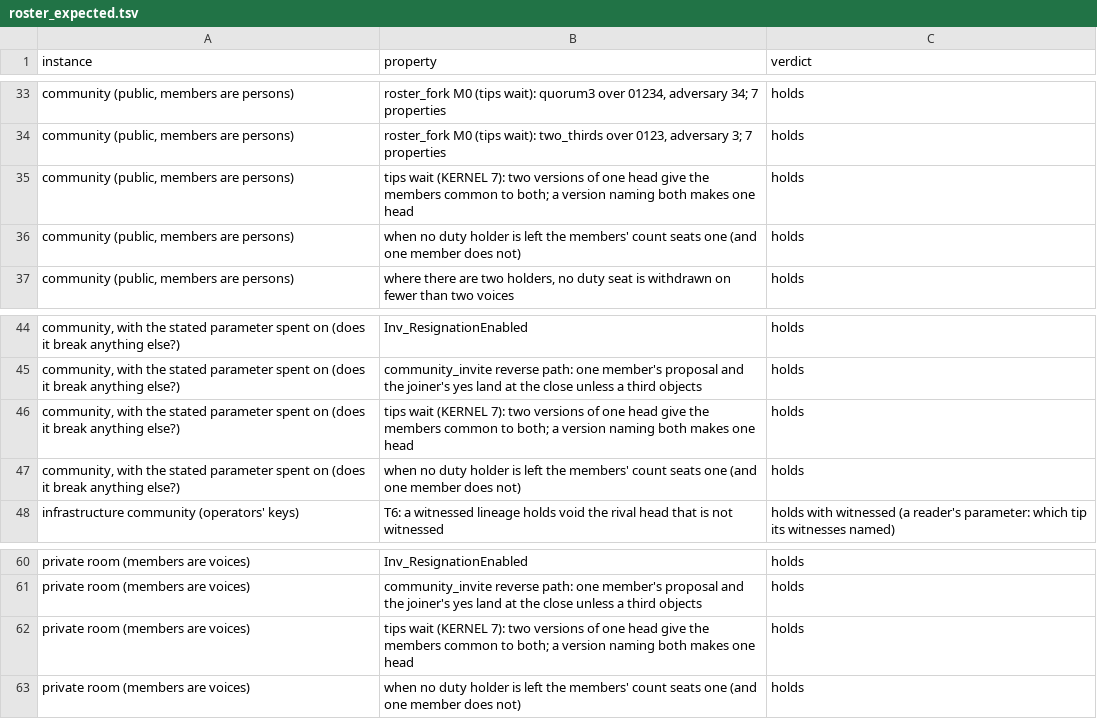
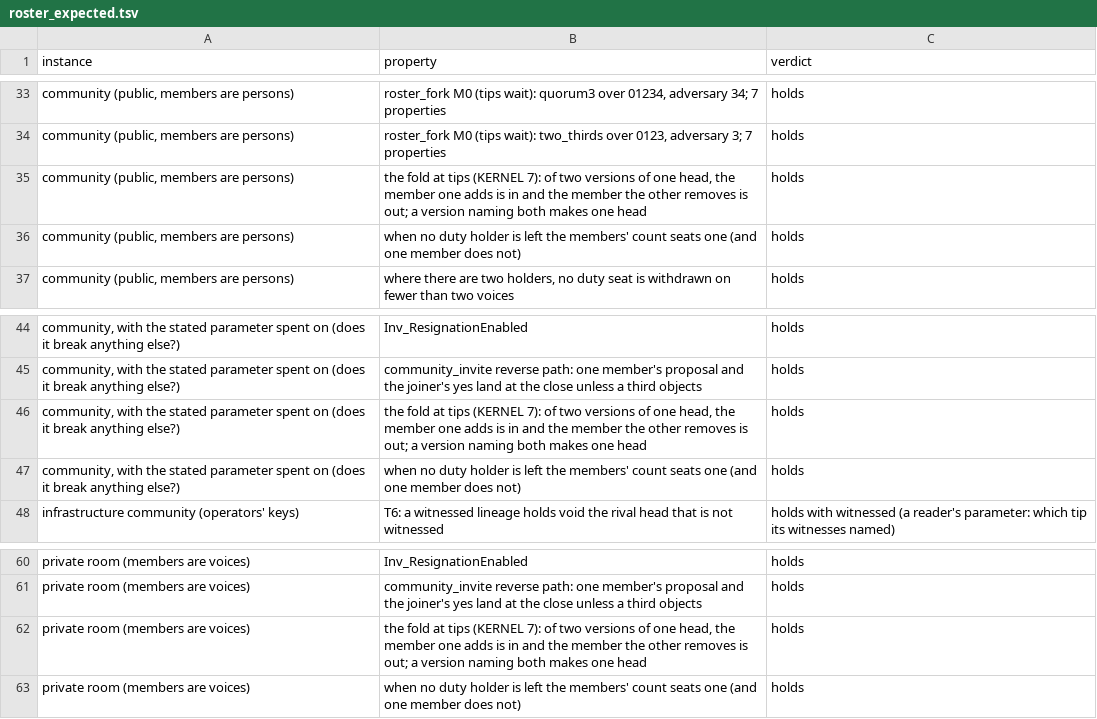
Before and after one commit to CIRISAI/CIRISKernel, a TSV file: models/causal_kernel/roster_expected.tsv, drawn as a sheet; only a part is shown, gaps mark what is left out.

```diff
--- a/models/causal_kernel/roster_expected.tsv
+++ b/models/causal_kernel/roster_expected.tsv
@@ -34,3 +34,3 @@ community (public, members are persons)	roster_fork M0 (tips wait): quorum3 over
 community (public, members are persons)	roster_fork M0 (tips wait): two_thirds over 0123, adversary 3; 7 properties	holds
-community (public, members are persons)	tips wait (KERNEL 7): two versions of one head give the members common to both; a version naming both makes one head	holds
+community (public, members are persons)	the fold at tips (KERNEL 7): of two versions of one head, the member one adds is in and the member the other removes is out; a version naming both makes one head	holds
 community (public, members are persons)	when no duty holder is left the members' count seats one (and one member does not)	holds
@@ -45,3 +45,3 @@ community, with the stated parameter spent on (does it break anything else?)	Inv
 community, with the stated parameter spent on (does it break anything else?)	community_invite reverse path: one member's proposal and the joiner's yes land at the close unless a third objects	holds
-community, with the stated parameter spent on (does it break anything else?)	tips wait (KERNEL 7): two versions of one head give the members common to both; a version naming both makes one head	holds
+community, with the stated parameter spent on (does it break anything else?)	the fold at tips (KERNEL 7): of two versions of one head, the member one adds is in and the member the other removes is out; a version naming both makes one head	holds
 community, with the stated parameter spent on (does it break anything else?)	when no duty holder is left the members' count seats one (and one member does not)	holds
@@ -61,3 +61,3 @@ private room (members are voices)	Inv_ResignationEnabled	holds
 private room (members are voices)	community_invite reverse path: one member's proposal and the joiner's yes land at the close unless a third objects	holds
-private room (members are voices)	tips wait (KERNEL 7): two versions of one head give the members common to both; a version naming both makes one head	holds
+private room (members are voices)	the fold at tips (KERNEL 7): of two versions of one head, the member one adds is in and the member the other removes is out; a version naming both makes one head	holds
 private room (members are voices)	when no duty holder is left the members' count seats one (and one member does not)	holds
```
Also changed, not shown: 3 other files.
